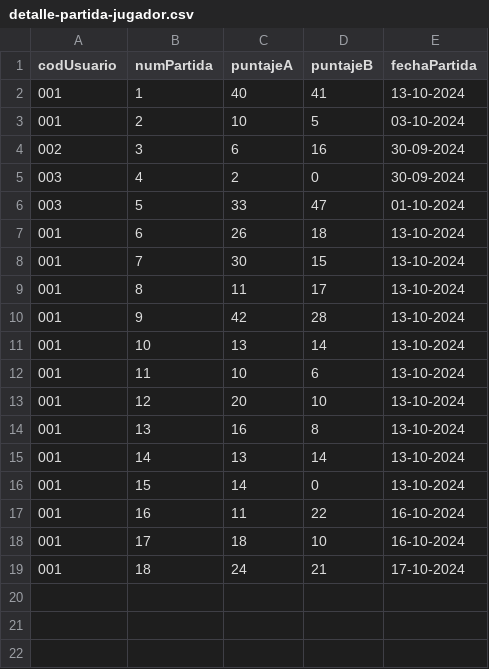
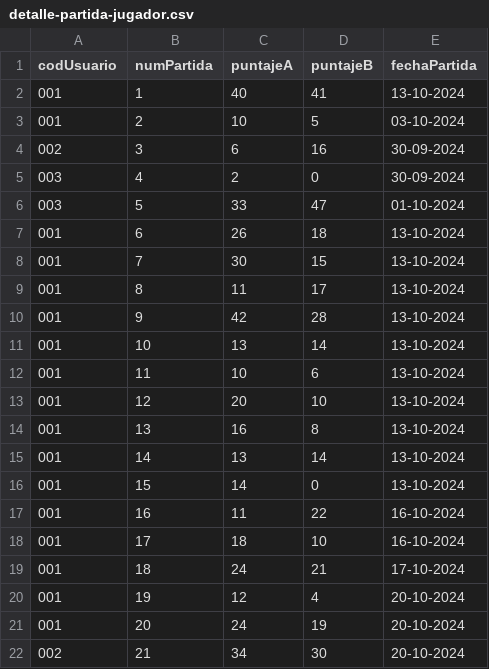
Before and after one commit to brunoeacosta07/pong-pygame, a CSV file: resources/files/detalle-partida-jugador.csv, drawn as a sheet; the diff names each change by its address in the sheet, - before the commit and + after, or states it on an @@ line.

```diff
--- a/resources/files/detalle-partida-jugador.csv
+++ b/resources/files/detalle-partida-jugador.csv
+row 20: 001 | 19 | 12 | 4 | 20-10-2024
+row 21: 001 | 20 | 24 | 19 | 20-10-2024
+row 22: 002 | 21 | 34 | 30 | 20-10-2024
```
Also changed, not shown: 19 other files.
